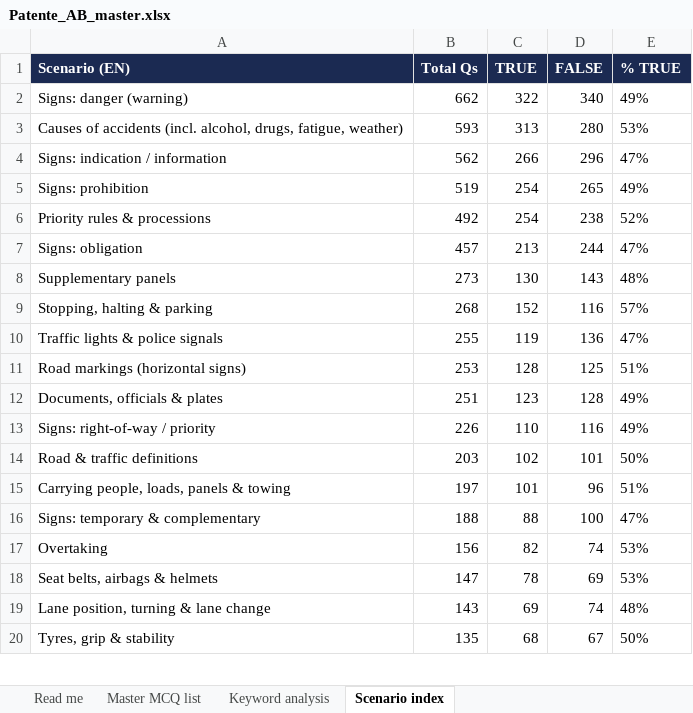
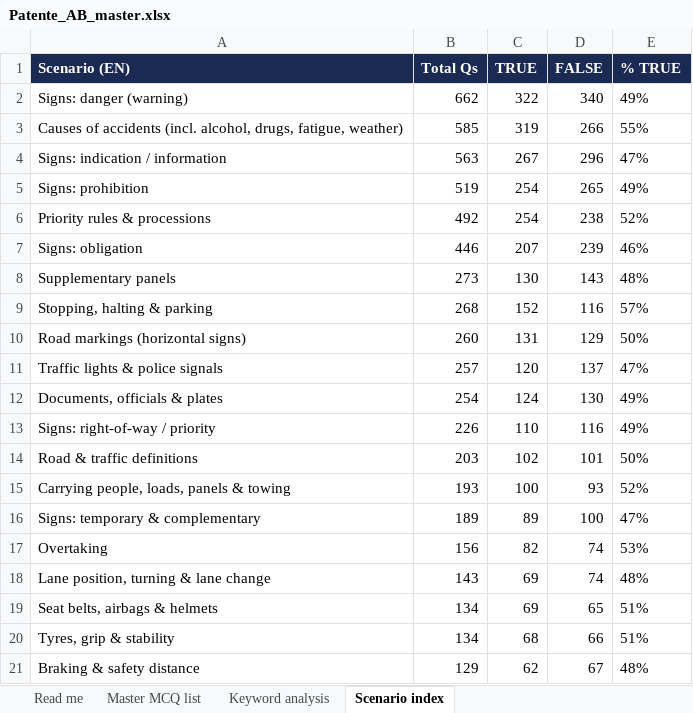
Before and after one commit to tulsikumar-1/licence_prep, an Excel workbook: Patente_AB_master.xlsx, sheet Scenario index, drawn as a sheet; only a part is shown; values as stored, in another font and other column widths than the file's, no borders; removed rows and columns are numbered as before the commit, all else as after; the diff covers the shown part only; the diff names each change by its address in the sheet, - before the commit and + after, or states it on an @@ line.

```diff
--- a/Patente_AB_master.xlsx (sheet Scenario index)
+++ b/Patente_AB_master.xlsx (sheet Scenario index)
-B3 (Total Qs): 593
+B3 (Total Qs): 585
-C3 (TRUE): 313
+C3 (TRUE): 319
-D3 (FALSE): 280
+D3 (FALSE): 266
-E3 (% TRUE): 53%
+E3 (% TRUE): 55%
-B4 (Total Qs): 562
+B4 (Total Qs): 563
-C4 (TRUE): 266
+C4 (TRUE): 267
-B7 (Total Qs): 457
+B7 (Total Qs): 446
-C7 (TRUE): 213
+C7 (TRUE): 207
-D7 (FALSE): 244
+D7 (FALSE): 239
-E7 (% TRUE): 47%
+E7 (% TRUE): 46%
+row 10: Road markings (horizontal signs) | 260 | 131 | 129 | 50%
-B11 (Total Qs): 255
+B11 (Total Qs): 257
-C11 (TRUE): 119
+C11 (TRUE): 120
-D11 (FALSE): 136
+D11 (FALSE): 137
-row 11: Road markings (horizontal signs) | 253 | 128 | 125 | 51%
-B12 (Total Qs): 251
+B12 (Total Qs): 254
-C12 (TRUE): 123
+C12 (TRUE): 124
-D12 (FALSE): 128
+D12 (FALSE): 130
-B15 (Total Qs): 197
+B15 (Total Qs): 193
-C15 (TRUE): 101
+C15 (TRUE): 100
-D15 (FALSE): 96
+D15 (FALSE): 93
-E15 (% TRUE): 51%
+E15 (% TRUE): 52%
-B16 (Total Qs): 188
+B16 (Total Qs): 189
-C16 (TRUE): 88
+C16 (TRUE): 89
-row 18: Seat belts, airbags & helmets | 147 | 78 | 69 | 53%
+row 19: Seat belts, airbags & helmets | 134 | 69 | 65 | 51%
-B20 (Total Qs): 135
+B20 (Total Qs): 134
-D20 (FALSE): 67
+D20 (FALSE): 66
-E20 (% TRUE): 50%
+E20 (% TRUE): 51%
+row 21: Braking & safety distance | 129 | 62 | 67 | 48%
```
Also changed, not shown: 3 added rows, 4 removed rows and 27 edited cells elsewhere in this sheet, sheet Master MCQ list, sheet Keyword analysis, 4 other files.
